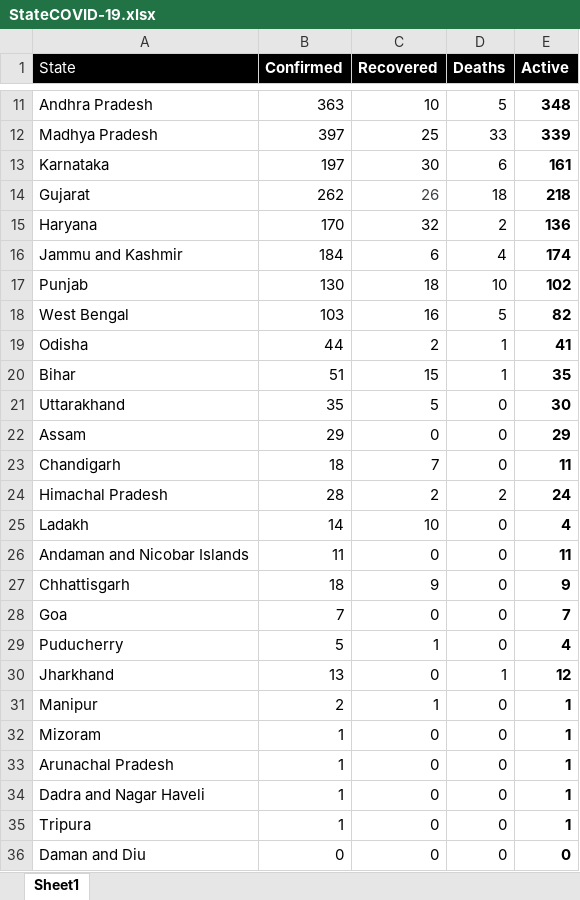
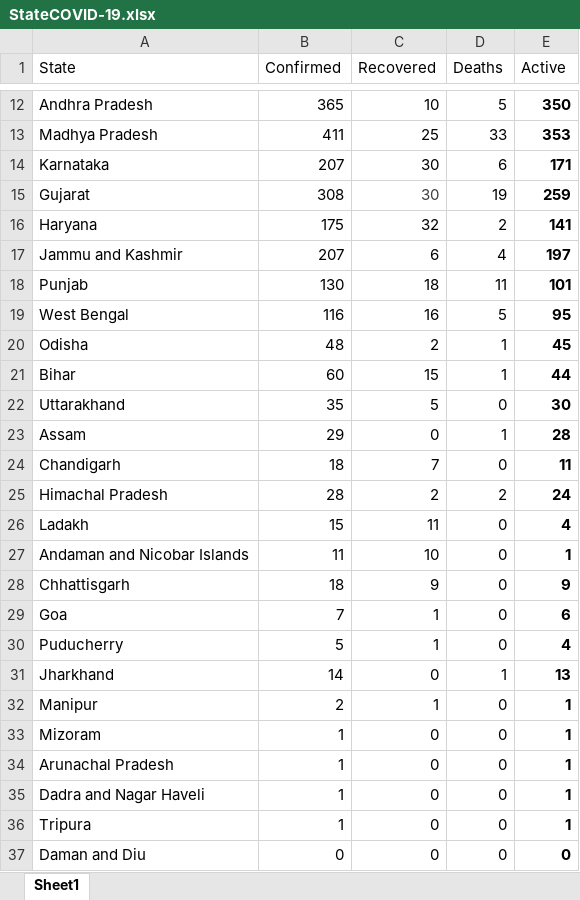
Before and after one commit to anishsingh20/COVID-19-INDIA-TRACKER, an Excel workbook: data/StateCOVID-19.xlsx, sheet Sheet1, drawn as a sheet; only a part is shown, gaps mark what is left out; values as stored, in another font and other column widths than the file's, no borders; addresses are those after the commit; the diff covers the shown part only; the diff names each change by its address in the sheet, - before the commit and + after, or states it on an @@ line.

Commit message:
updated the state data

```diff
--- a/data/StateCOVID-19.xlsx (sheet Sheet1)
+++ b/data/StateCOVID-19.xlsx (sheet Sheet1)
@@ A1:E1 fill: #000000 → none, text colour: #FFFFFF → black @@
-B1:E1 bold: on
+B1:E1 bold: off
-B12 (Confirmed): 363
+B12 (Confirmed): 365
-E12 (Active): 348
+E12 (Active): 350
-B13 (Confirmed): 397
+B13 (Confirmed): 411
-E13 (Active): 339
+E13 (Active): 353
-B14 (Confirmed): 197
+B14 (Confirmed): 207
-E14 (Active): 161
+E14 (Active): 171
-B15 (Confirmed): 262
+B15 (Confirmed): 308
-C15 (Recovered): 26
+C15 (Recovered): 30
-D15 (Deaths): 18
+D15 (Deaths): 19
-E15 (Active): 218
+E15 (Active): 259
-B16 (Confirmed): 170
+B16 (Confirmed): 175
-E16 (Active): 136
+E16 (Active): 141
-B17 (Confirmed): 184
+B17 (Confirmed): 207
-E17 (Active): 174
+E17 (Active): 197
-D18 (Deaths): 10
+D18 (Deaths): 11
-E18 (Active): 102
+E18 (Active): 101
-B19 (Confirmed): 103
+B19 (Confirmed): 116
-E19 (Active): 82
+E19 (Active): 95
-B20 (Confirmed): 44
+B20 (Confirmed): 48
-E20 (Active): 41
+E20 (Active): 45
-B21 (Confirmed): 51
+B21 (Confirmed): 60
-E21 (Active): 35
+E21 (Active): 44
-D23 (Deaths): 0
+D23 (Deaths): 1
-E23 (Active): 29
+E23 (Active): 28
-B26 (Confirmed): 14
+B26 (Confirmed): 15
-C26 (Recovered): 10
+C26 (Recovered): 11
-C27 (Recovered): 0
+C27 (Recovered): 10
-E27 (Active): 11
+E27 (Active): 1
-C29 (Recovered): 0
+C29 (Recovered): 1
-E29 (Active): 7
+E29 (Active): 6
-B31 (Confirmed): 13
+B31 (Confirmed): 14
-E31 (Active): 12
+E31 (Active): 13
```
Also changed, not shown: 1 added row and 16 edited cells elsewhere in this sheet.
